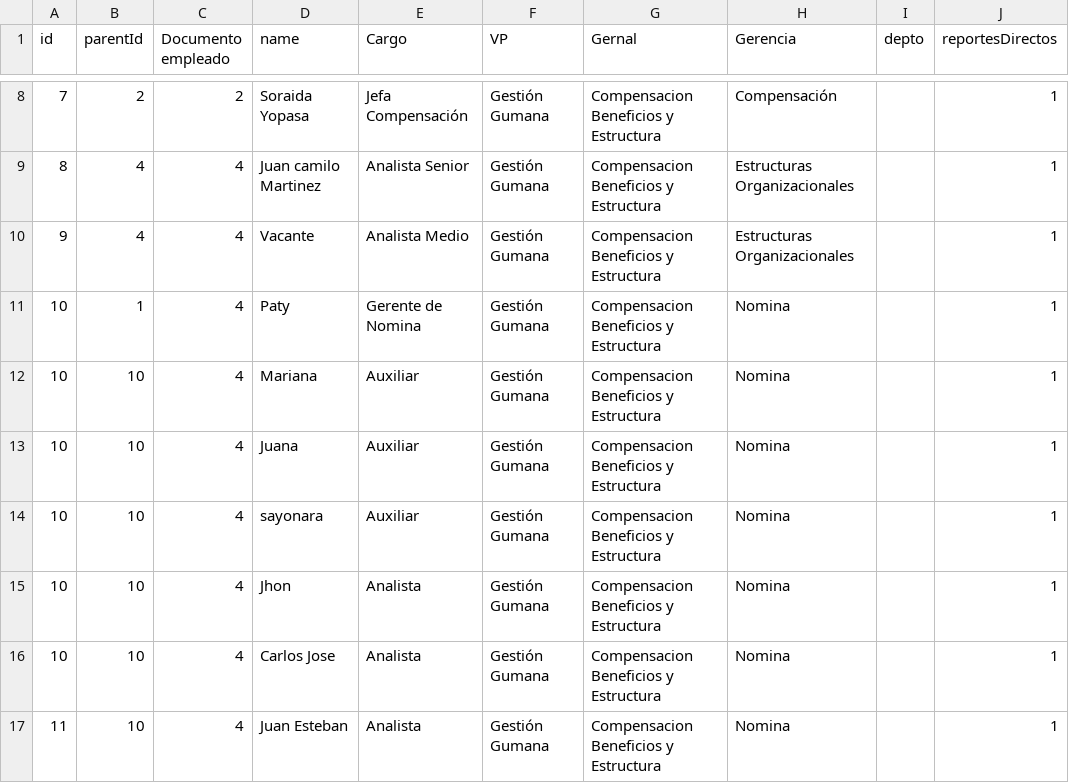
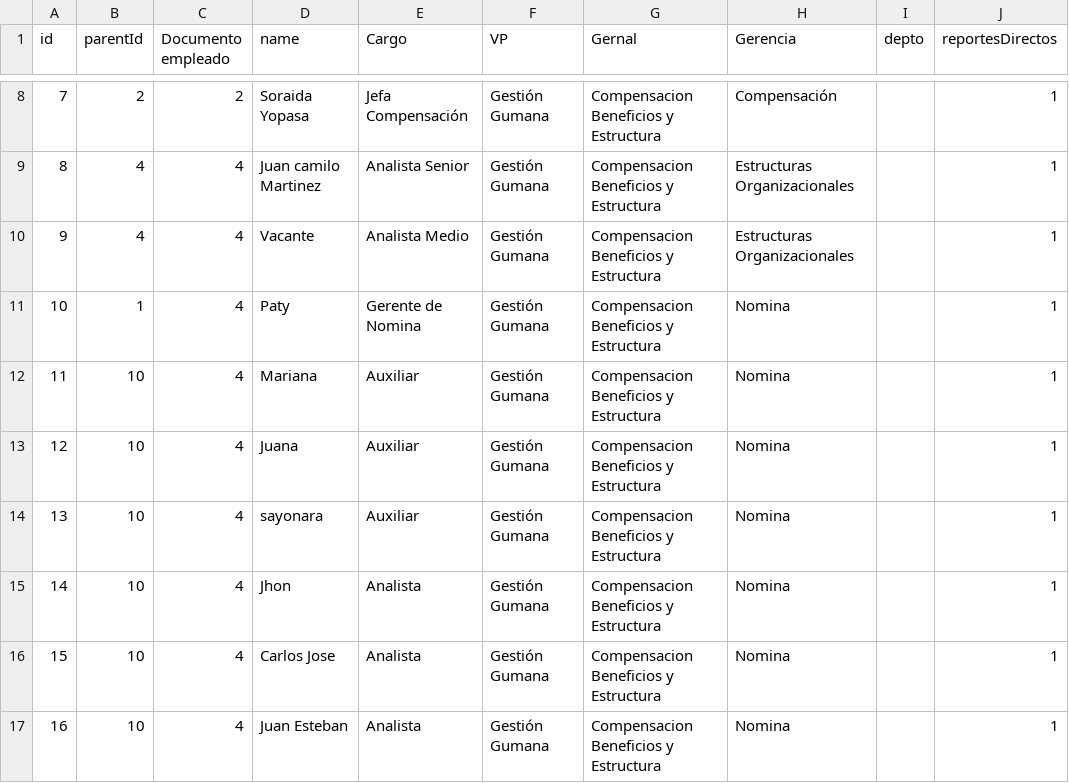
Before and after one commit to carlosfedeg/organigramas, a CSV file: data.csv, drawn as a sheet; only a part is shown, gaps mark what is left out; the diff names each change by its address in the sheet, - before the commit and + after, or states it on an @@ line.

Commit message:
Update data.csv

```diff
--- a/data.csv
+++ b/data.csv
-A12 (id): 10
+A12 (id): 11
-A13 (id): 10
+A13 (id): 12
-A14 (id): 10
+A14 (id): 13
-A15 (id): 10
+A15 (id): 14
-A16 (id): 10
+A16 (id): 15
-A17 (id): 11
+A17 (id): 16
```
